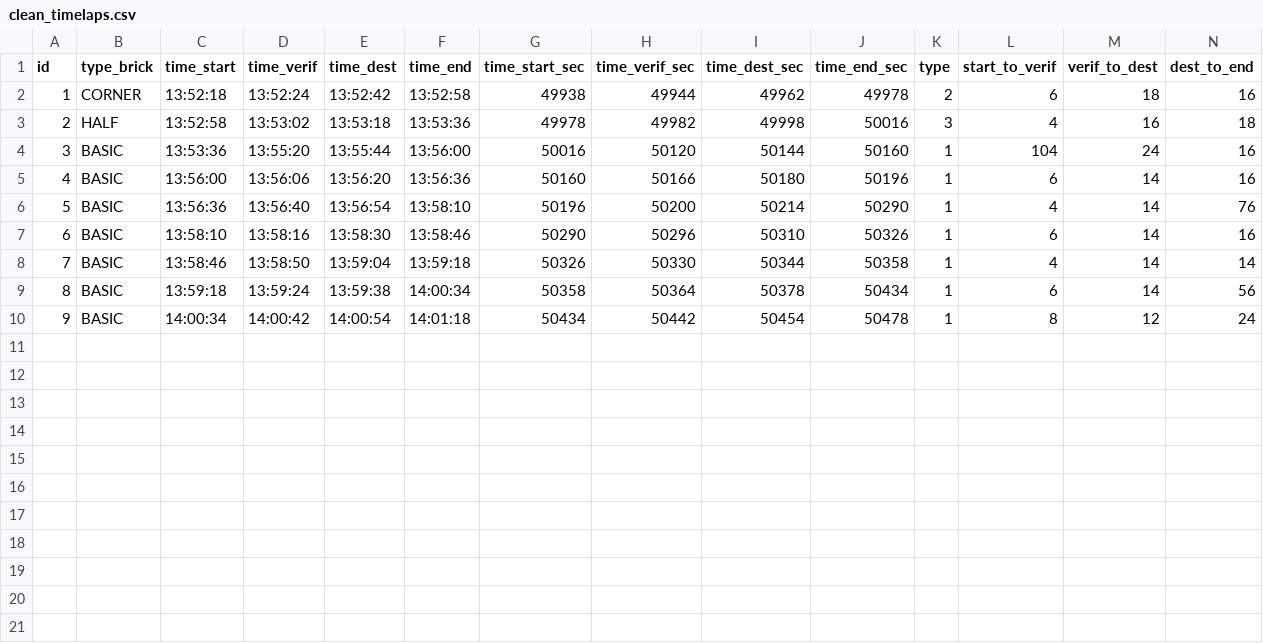
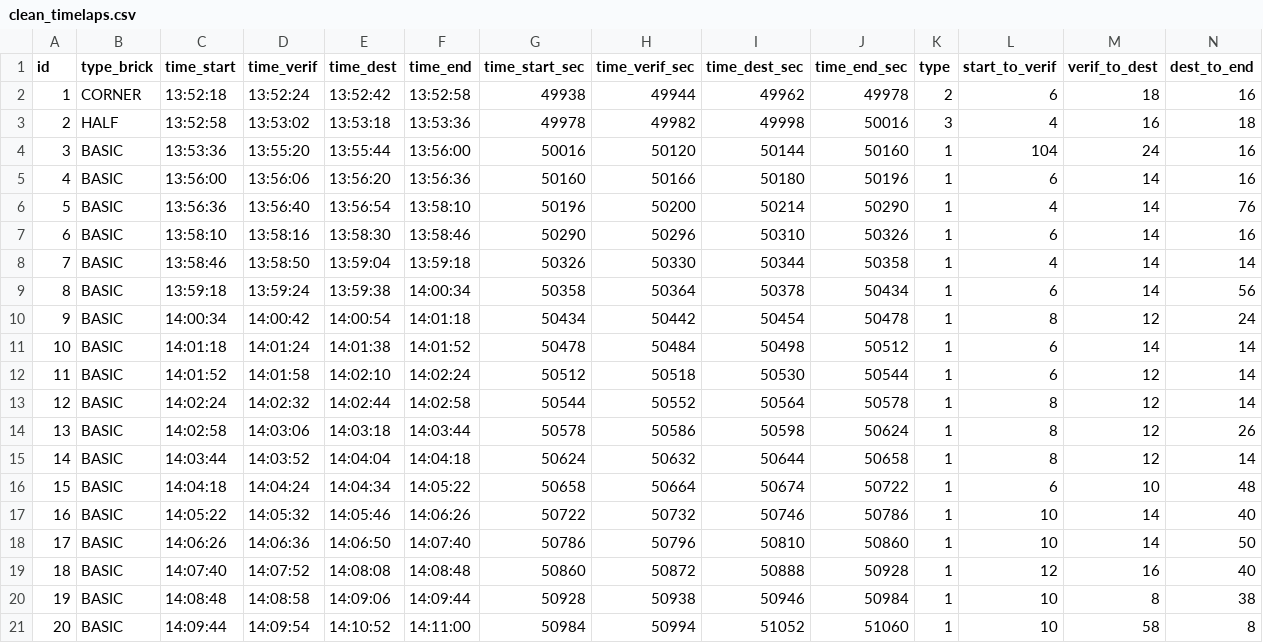
Before and after one commit to UsmanovSla/MGD-RSS, a CSV file: data/raw/clean_timelaps.csv, drawn as a sheet; only a part is shown; rows hold the shown columns only; the diff names each change by its address in the sheet, - before the commit and + after, or states it on an @@ line.

Commit message:
Data cleaning 2

```diff
--- a/data/raw/clean_timelaps.csv
+++ b/data/raw/clean_timelaps.csv
+row 11: 10 | BASIC | 14:01:18 | 14:01:24 | 14:01:38 | 14:01:52 | 50478 | 50484 | 50498 | 50512 | 1 | 6 | 14 | 14
+row 12: 11 | BASIC | 14:01:52 | 14:01:58 | 14:02:10 | 14:02:24 | 50512 | 50518 | 50530 | 50544 | 1 | 6 | 12 | 14
+row 13: 12 | BASIC | 14:02:24 | 14:02:32 | 14:02:44 | 14:02:58 | 50544 | 50552 | 50564 | 50578 | 1 | 8 | 12 | 14
+row 14: 13 | BASIC | 14:02:58 | 14:03:06 | 14:03:18 | 14:03:44 | 50578 | 50586 | 50598 | 50624 | 1 | 8 | 12 | 26
+row 15: 14 | BASIC | 14:03:44 | 14:03:52 | 14:04:04 | 14:04:18 | 50624 | 50632 | 50644 | 50658 | 1 | 8 | 12 | 14
+row 16: 15 | BASIC | 14:04:18 | 14:04:24 | 14:04:34 | 14:05:22 | 50658 | 50664 | 50674 | 50722 | 1 | 6 | 10 | 48
+row 17: 16 | BASIC | 14:05:22 | 14:05:32 | 14:05:46 | 14:06:26 | 50722 | 50732 | 50746 | 50786 | 1 | 10 | 14 | 40
+row 18: 17 | BASIC | 14:06:26 | 14:06:36 | 14:06:50 | 14:07:40 | 50786 | 50796 | 50810 | 50860 | 1 | 10 | 14 | 50
+row 19: 18 | BASIC | 14:07:40 | 14:07:52 | 14:08:08 | 14:08:48 | 50860 | 50872 | 50888 | 50928 | 1 | 12 | 16 | 40
+row 20: 19 | BASIC | 14:08:48 | 14:08:58 | 14:09:06 | 14:09:44 | 50928 | 50938 | 50946 | 50984 | 1 | 10 | 8 | 38
+row 21: 20 | BASIC | 14:09:44 | 14:09:54 | 14:10:52 | 14:11:00 | 50984 | 50994 | 51052 | 51060 | 1 | 10 | 58 | 8
```
Also changed, not shown: 2 other files.
